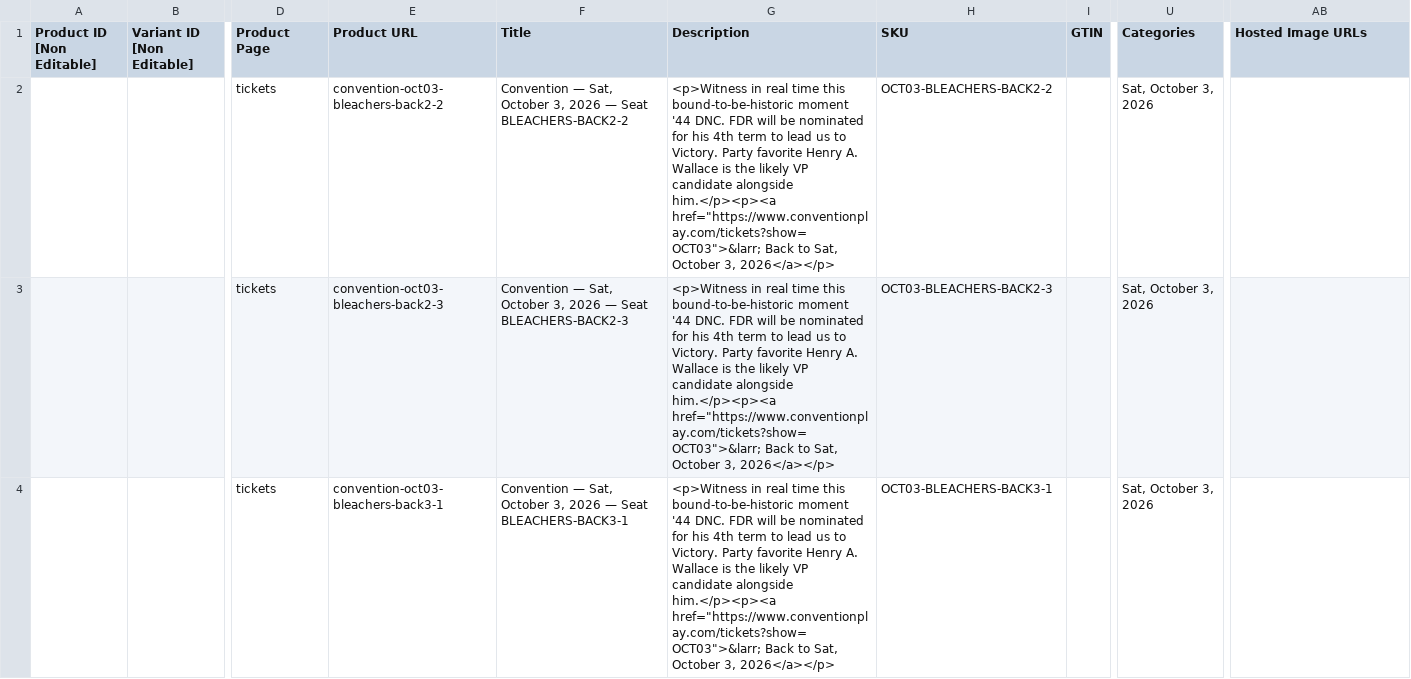
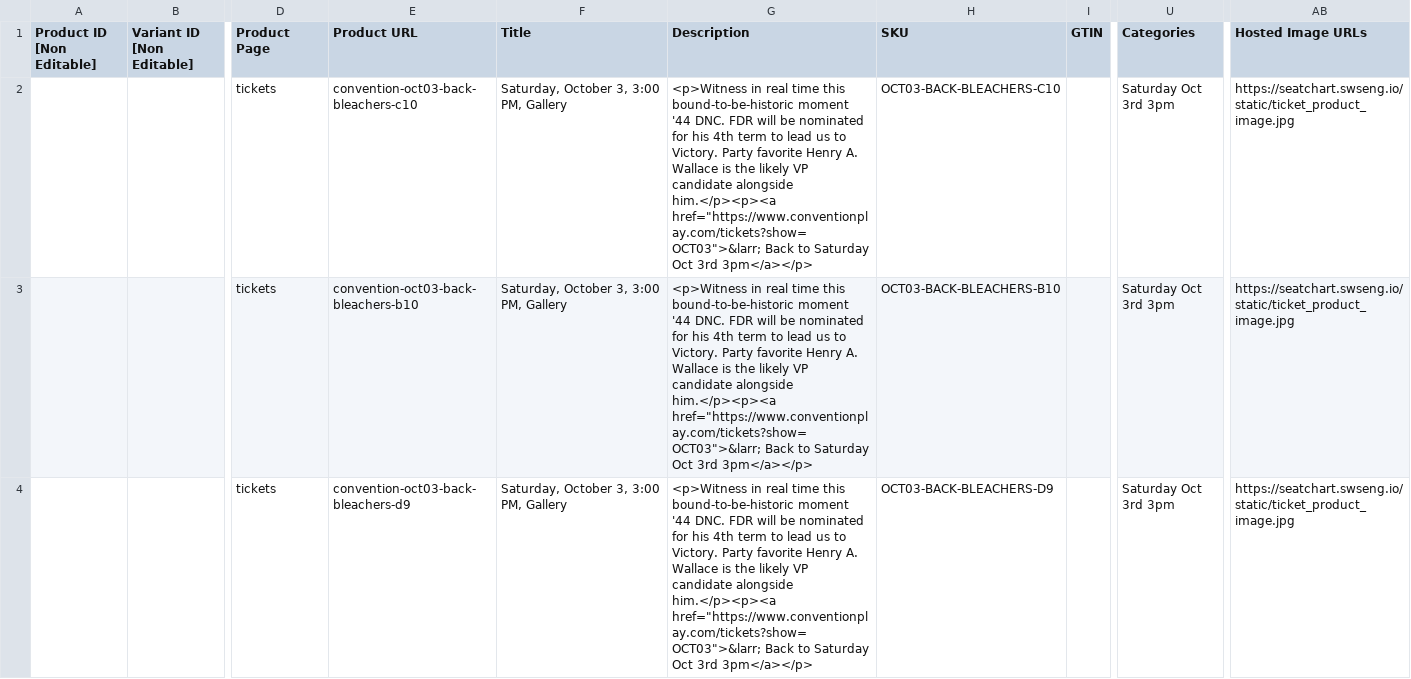
Before and after one commit to Shramster/squarespace-seating-chart, a CSV file: backend/test_data/product_import-test-subset.csv, drawn as a sheet; only a part is shown, gaps mark what is left out; the diff covers the shown part only; the diff names each change by its address in the sheet, - before the commit and + after, or states it on an @@ line.

```diff
--- a/backend/test_data/product_import-test-subset.csv
+++ b/backend/test_data/product_import-test-subset.csv
-E2 (Product URL): convention-oct03-bleachers-back2-2
+E2 (Product URL): convention-oct03-back-bleachers-c10
-F2 (Title): Convention — Sat, October 3, 2026 — Seat BLEACHERS-BACK2-2
+F2 (Title): Saturday, October 3, 3:00 PM, Gallery
-G2:G4 (Description): …Back to Sat, October 3, 2026</a></p>
+G2:G4 (Description): …Back to Saturday Oct 3rd 3pm</a></p>
-H2 (SKU): OCT03-BLEACHERS-BACK2-2
+H2 (SKU): OCT03-BACK-BLEACHERS-C10
-U2:U4 (Categories): Sat, October 3, 2026
+U2:U4 (Categories): Saturday Oct 3rd 3pm
-AB2:AB4 (Hosted Image URLs): (empty)
+AB2:AB4 (Hosted Image URLs): https://seatchart.swseng.io/static/ticket_product_image.jpg
-E3 (Product URL): convention-oct03-bleachers-back2-3
+E3 (Product URL): convention-oct03-back-bleachers-b10
-F3 (Title): Convention — Sat, October 3, 2026 — Seat BLEACHERS-BACK2-3
+F3 (Title): Saturday, October 3, 3:00 PM, Gallery
-H3 (SKU): OCT03-BLEACHERS-BACK2-3
+H3 (SKU): OCT03-BACK-BLEACHERS-B10
-E4 (Product URL): convention-oct03-bleachers-back3-1
+E4 (Product URL): convention-oct03-back-bleachers-d9
-F4 (Title): Convention — Sat, October 3, 2026 — Seat BLEACHERS-BACK3-1
+F4 (Title): Saturday, October 3, 3:00 PM, Gallery
-H4 (SKU): OCT03-BLEACHERS-BACK3-1
+H4 (SKU): OCT03-BACK-BLEACHERS-D9
```
Also changed, not shown: 102 edited cells elsewhere in this file, 7 other files.
